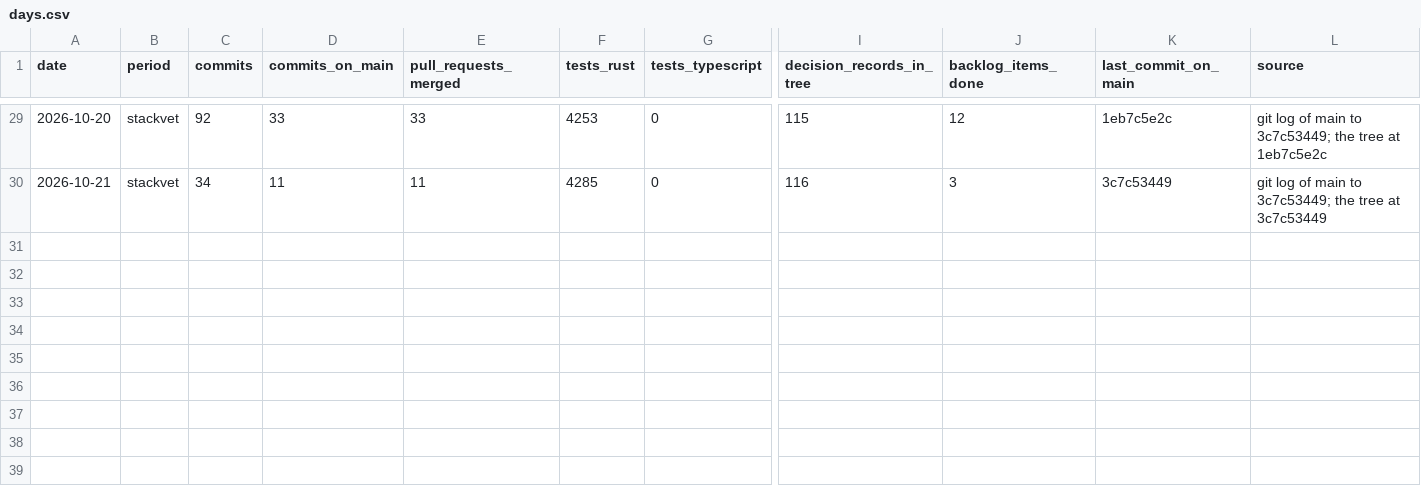
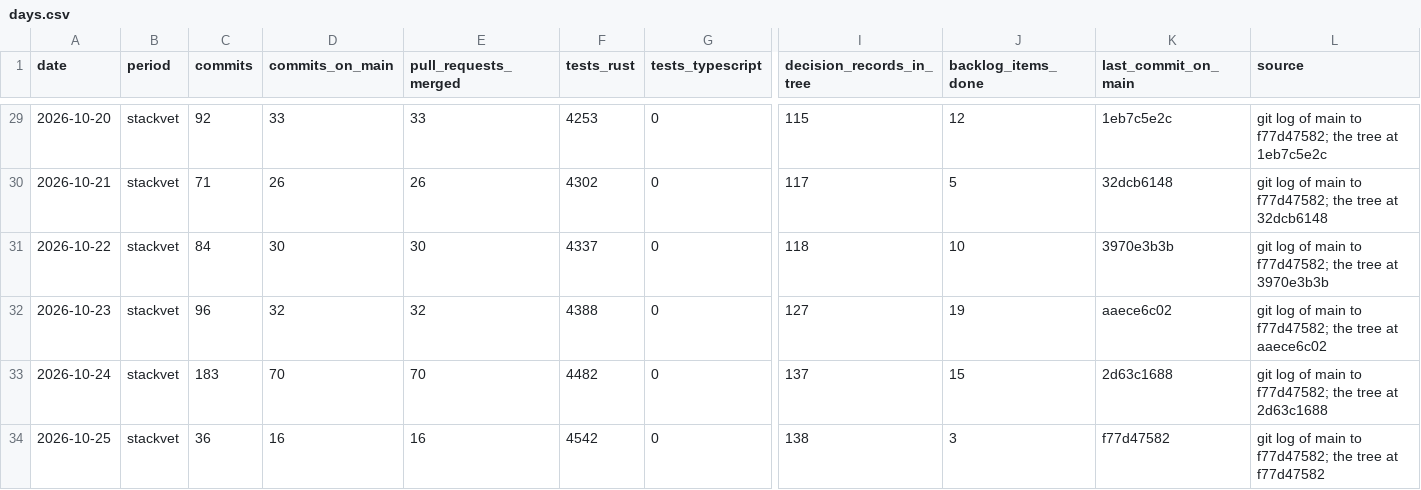
Before and after one commit to abbyshade111/StackVet, a CSV file: docs/paper/tables/days.csv, drawn as a sheet; only a part is shown, gaps mark what is left out; rows hold the shown columns only; the diff covers the shown part only; the diff names each change by its address in the sheet, - before the commit and + after, or states it on an @@ line.

```diff
--- a/docs/paper/tables/days.csv
+++ b/docs/paper/tables/days.csv
-L29 (source): …main to 3c7c53449; the tree…
+L29 (source): …main to f77d47582; the tree…
-C30 (commits): 34
+C30 (commits): 71
-D30 (commits_on_main): 11
+D30 (commits_on_main): 26
-E30 (pull_requests_merged): 11
+E30 (pull_requests_merged): 26
-F30 (tests_rust): 4285
+F30 (tests_rust): 4302
-I30 (decision_records_in_tree): 116
+I30 (decision_records_in_tree): 117
-J30 (backlog_items_done): 3
+J30 (backlog_items_done): 5
-K30 (last_commit_on_main): 3c7c53449
+K30 (last_commit_on_main): 32dcb6148
-L30 (source): …main to 3c7c53449; the tree at 3c7c53449
+L30 (source): …main to f77d47582; the tree at 32dcb6148
+row 31: 2026-10-22 | stackvet | 84 | 30 | 30 | 4337 | 0 | 118 | 10 | 3970e3b3b | git log of main to f77d47582; the tree at 3970e3b3b
+row 32: 2026-10-23 | stackvet | 96 | 32 | 32 | 4388 | 0 | 127 | 19 | aaece6c02 | git log of main to f77d47582; the tree at aaece6c02
+row 33: 2026-10-24 | stackvet | 183 | 70 | 70 | 4482 | 0 | 137 | 15 | 2d63c1688 | git log of main to f77d47582; the tree at 2d63c1688
+row 34: 2026-10-25 | stackvet | 36 | 16 | 16 | 4542 | 0 | 138 | 3 | f77d47582 | git log of main to f77d47582; the tree at f77d47582
```
Also changed, not shown: 27 edited cells elsewhere in this file, docs/paper/tables/by-period/stackvet/days.csv, docs/paper/tables/by-period/stackvet/decision_records.csv, 25 other files.
